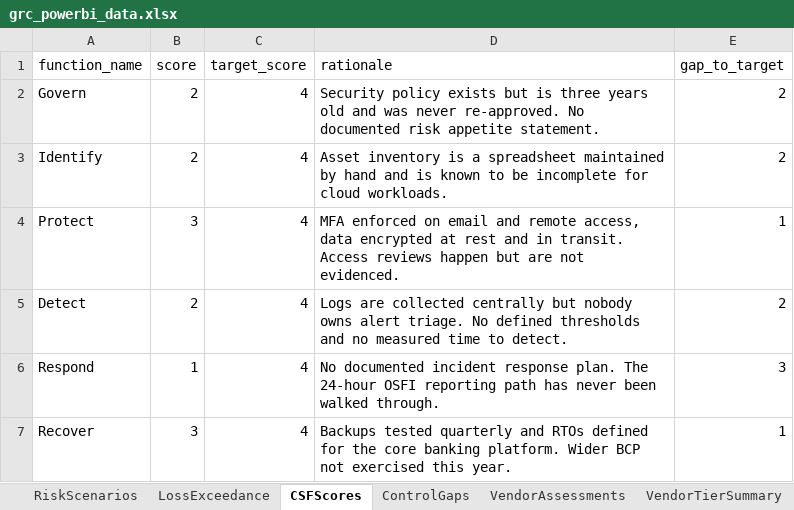
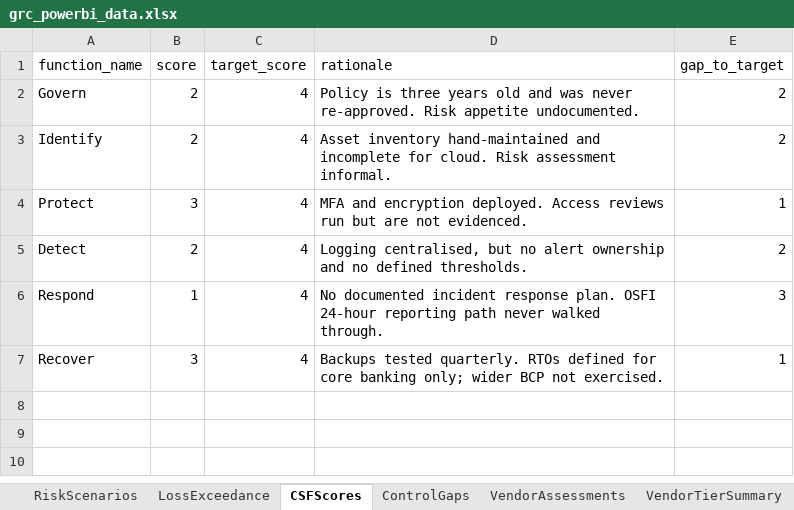
Before and after one commit to ameerrkhann/financial-services-grc-platform, an Excel workbook: dashboards/grc_powerbi_data.xlsx, sheet CSFScores, drawn as a sheet; values as stored, in another font and other column widths than the file's, no borders; table styles not drawn; the diff names each change by its address in the sheet, - before the commit and + after, or states it on an @@ line.

```diff
--- a/dashboards/grc_powerbi_data.xlsx (sheet CSFScores)
+++ b/dashboards/grc_powerbi_data.xlsx (sheet CSFScores)
-D2 (rationale): Security policy exists but is three years old and was never re-approved. No documented risk appetite statement.
+D2 (rationale): Policy is three years old and was never re-approved. Risk appetite undocumented.
-D3 (rationale): Asset inventory is a spreadsheet maintained by hand and is known to be incomplete for cloud workloads.
+D3 (rationale): Asset inventory hand-maintained and incomplete for cloud. Risk assessment informal.
-D4 (rationale): MFA enforced on email and remote access, data encrypted at rest and in transit. Access reviews happen but are…
+D4 (rationale): MFA and encryption deployed. Access reviews run but are…
-D5 (rationale): Logs are collected centrally but nobody owns alert triage. No defined thresholds and no measured time to detect.
+D5 (rationale): Logging centralised, but no alert ownership and no defined thresholds.
-D6 (rationale): …response plan. The 24-hour OSFI reporting path has never been walked through.
+D6 (rationale): …response plan. OSFI 24-hour reporting path never walked through.
-D7 (rationale): Backups tested quarterly and RTOs defined for the core banking platform. Wider BCP not exercised this year.
+D7 (rationale): Backups tested quarterly. RTOs defined for core banking only; wider BCP not exercised.
```
Also changed, not shown: sheet VendorAssessments, templates/control_matrix.xlsx, templates/risk_register.xlsx, 14 other files.
